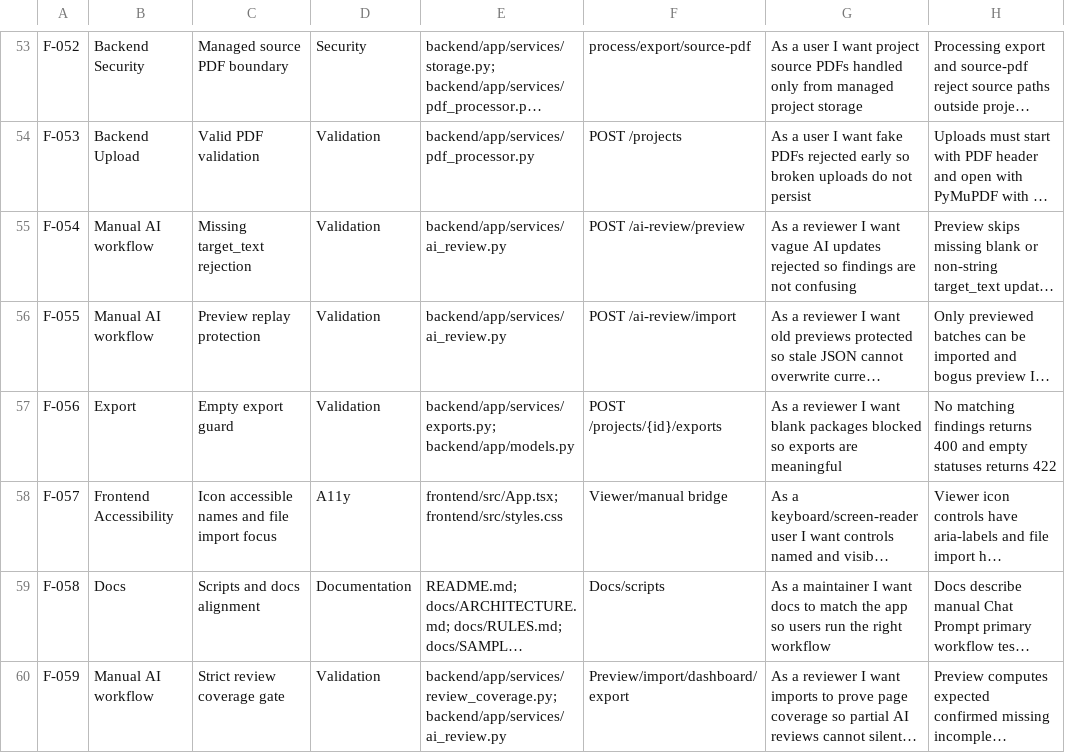
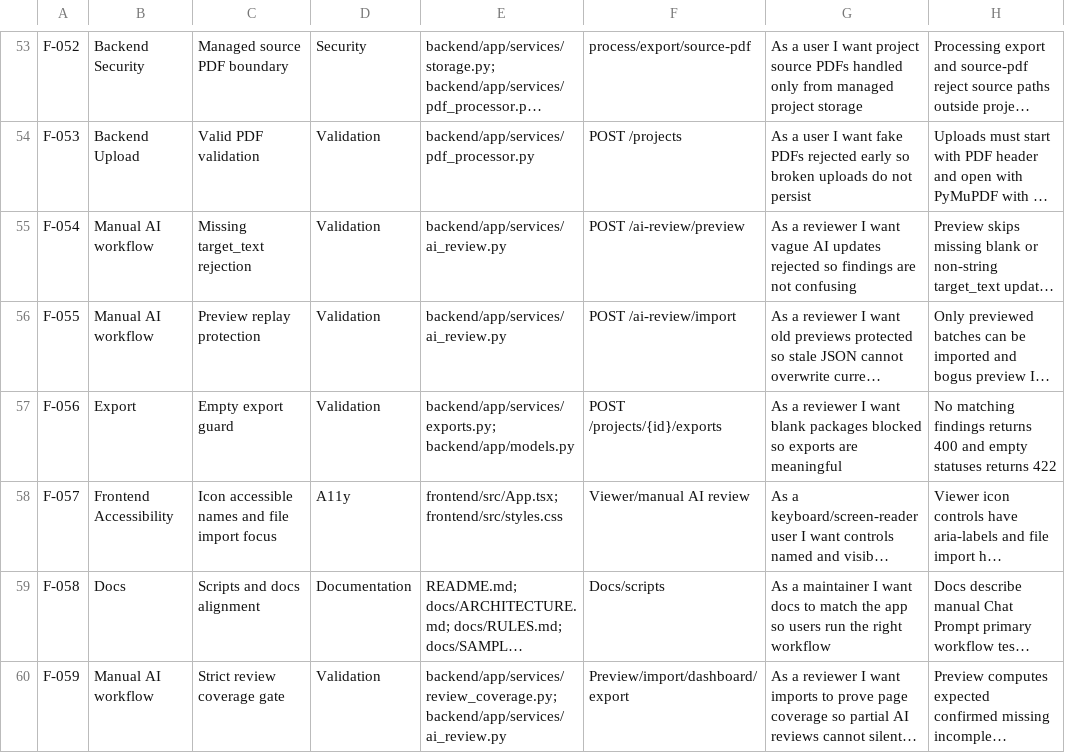
Before and after one commit to bbbroo/Auto-QC, a CSV file: docs/qa/feature_status.csv, drawn as a sheet; only a part is shown, gaps mark what is left out; long unchanged cells end in …; the diff covers the shown part only; the diff names each change by its address in the sheet, - before the commit and + after, or states it on an @@ line.

```diff
--- a/docs/qa/feature_status.csv
+++ b/docs/qa/feature_status.csv
-F58: Viewer/manual bridge
+F58: Viewer/manual AI review
```
Also changed, not shown: 4 added rows and 45 edited cells elsewhere in this file, 21 other files.
